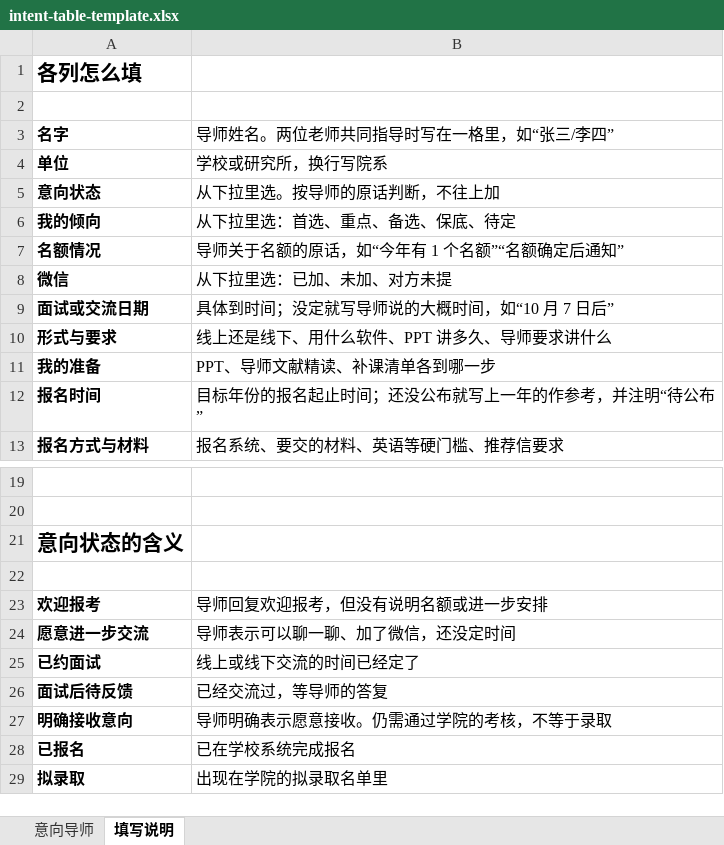
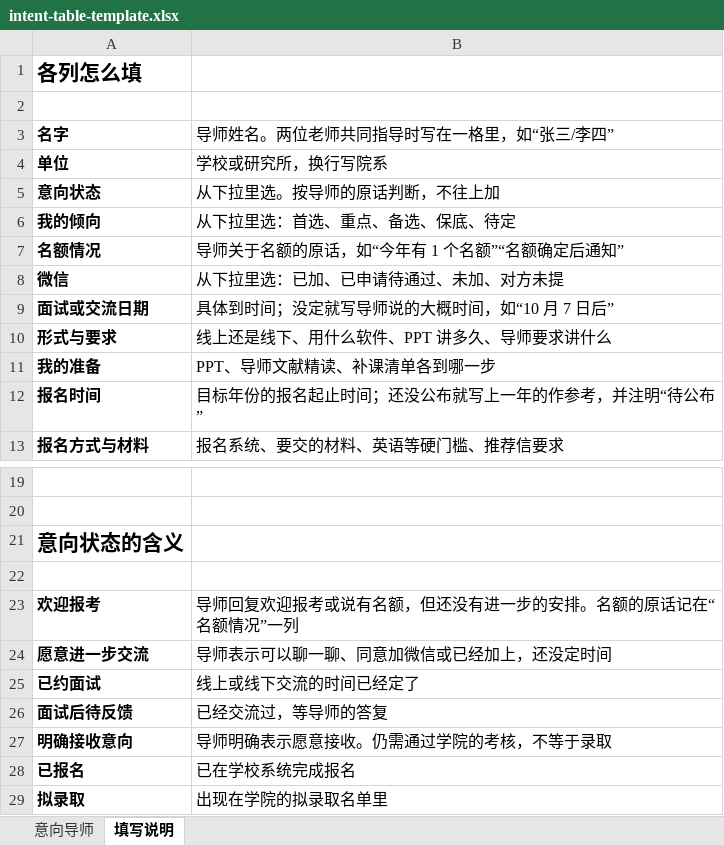
Before and after one commit to lywkx99/phd-advisor-outreach, an Excel workbook: skills/phd-advisor-outreach/assets/intent-table-template.xlsx, sheet 填写说明, drawn as a sheet; only a part is shown, gaps mark what is left out; values as stored, in another font and other column widths than the file's, no borders; the diff names each change by its address in the sheet, - before the commit and + after, or states it on an @@ line.

```diff
--- a/skills/phd-advisor-outreach/assets/intent-table-template.xlsx (sheet 填写说明)
+++ b/skills/phd-advisor-outreach/assets/intent-table-template.xlsx (sheet 填写说明)
-B8 (导师姓名。两位老师共同指导时写在一格里，如“张三/李四”): 从下拉里选：已加、未加、对方未提
+B8 (导师姓名。两位老师共同指导时写在一格里，如“张三/李四”): 从下拉里选：已加、已申请待通过、未加、对方未提
-B23 (导师姓名。两位老师共同指导时写在一格里，如“张三/李四”): 导师回复欢迎报考，但没有说明名额或进一步安排
+B23 (导师姓名。两位老师共同指导时写在一格里，如“张三/李四”): 导师回复欢迎报考或说有名额，但还没有进一步的安排。名额的原话记在“名额情况”一列
-B24 (导师姓名。两位老师共同指导时写在一格里，如“张三/李四”): 导师表示可以聊一聊、加了微信，还没定时间
+B24 (导师姓名。两位老师共同指导时写在一格里，如“张三/李四”): 导师表示可以聊一聊、同意加微信或已经加上，还没定时间
```
Also changed, not shown: 19 other files.
